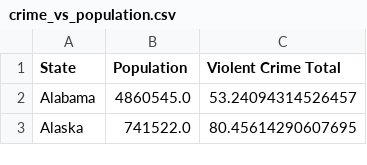
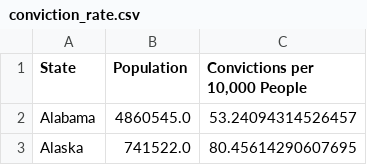
Before and after one commit to Troydehn/Assignment2, a CSV file: Processing/conviction_rate.csv (was Processing/crime_vs_population.csv), drawn as a sheet; only a part is shown.

Commit message:
Created new data for conviction rate

```diff
--- a/Processing/crime_vs_population.csv
+++ b/Processing/conviction_rate.csv
@@ -1,2 +1,2 @@
-State,Population,Violent Crime Total
+State,Population,"Convictions per 10,000 People"
 Alabama,4860545.0,53.24094314526457
```
Also changed, not shown: 1 other file.
